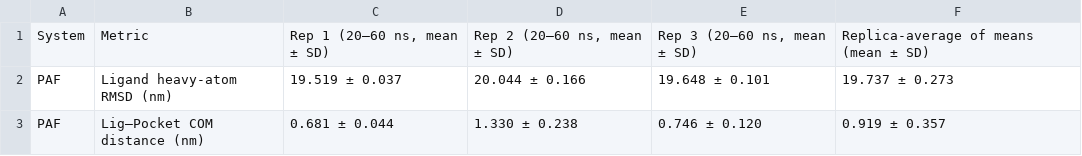
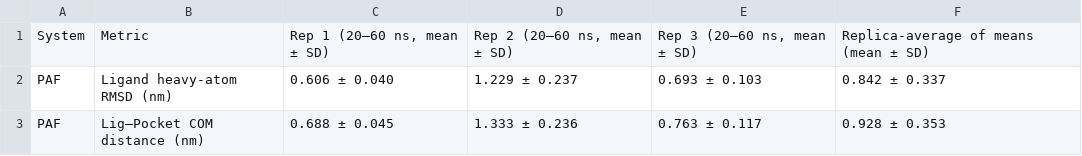
Before and after one commit to ayyoung994/Benchmarking-AlphaFold_JCIM, a CSV file: analysis/03_AlphaFold_PAF/03_ligand_behavior/processed_outputs/ligand_summary_PAF.csv, drawn as a sheet.

Commit message:
Add files via upload

```diff
--- a/analysis/03_AlphaFold_PAF/03_ligand_behavior/processed_outputs/ligand_summary_PAF.csv
+++ b/analysis/03_AlphaFold_PAF/03_ligand_behavior/processed_outputs/ligand_summary_PAF.csv
@@ -1,3 +1,3 @@
 System,Metric,"Rep 1 (20–60 ns, mean ± SD)","Rep 2 (20–60 ns, mean ± SD)","Rep 3 (20–60 ns, mean ± SD)",Replica-average of means (mean ± SD)
-PAF,Ligand heavy-atom RMSD (nm),19.519 ± 0.037,20.044 ± 0.166,19.648 ± 0.101,19.737 ± 0.273
-PAF,Lig–Pocket COM distance (nm),0.681 ± 0.044,1.330 ± 0.238,0.746 ± 0.120,0.919 ± 0.357
+PAF,Ligand heavy-atom RMSD (nm),0.606 ± 0.040,1.229 ± 0.237,0.693 ± 0.103,0.842 ± 0.337
+PAF,Lig–Pocket COM distance (nm),0.688 ± 0.045,1.333 ± 0.236,0.763 ± 0.117,0.928 ± 0.353
```
